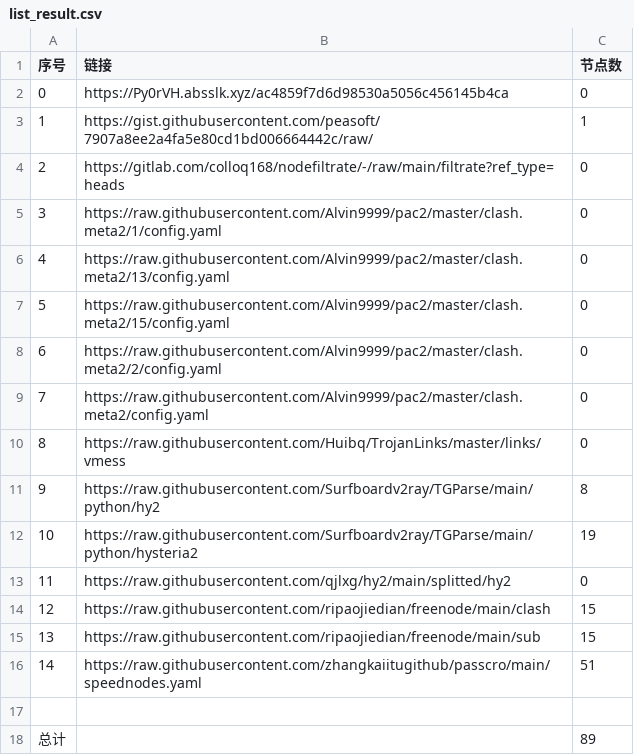
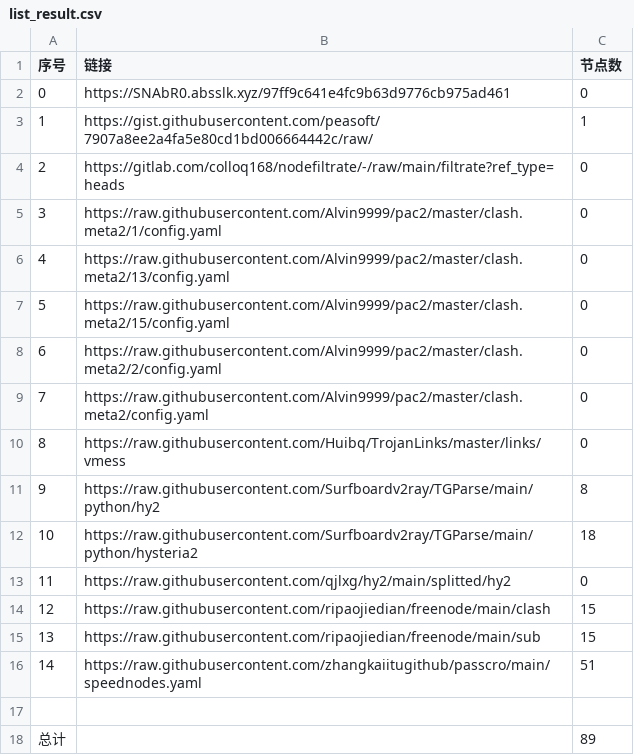
Before and after one commit to nongsp/NWs, a CSV file: list_result.csv, drawn as a sheet.

```diff
--- a/list_result.csv
+++ b/list_result.csv
@@ -1,3 +1,3 @@
 序号,链接,节点数
-0,https://Py0rVH.absslk.xyz/ac4859f7d6d98530a5056c456145b4ca,0
+0,https://SNAbR0.absslk.xyz/97ff9c641e4fc9b63d9776cb975ad461,0
 1,https://gist.githubusercontent.com/peasoft/7907a8ee2a4fa5e80cd1bd006664442c/raw/,1
@@ -11,3 +11,3 @@
 9,https://raw.githubusercontent.com/Surfboardv2ray/TGParse/main/python/hy2,8
-10,https://raw.githubusercontent.com/Surfboardv2ray/TGParse/main/python/hysteria2,19
+10,https://raw.githubusercontent.com/Surfboardv2ray/TGParse/main/python/hysteria2,18
 11,https://raw.githubusercontent.com/qjlxg/hy2/main/splitted/hy2,0
```
Also changed, not shown: 6 other files.
